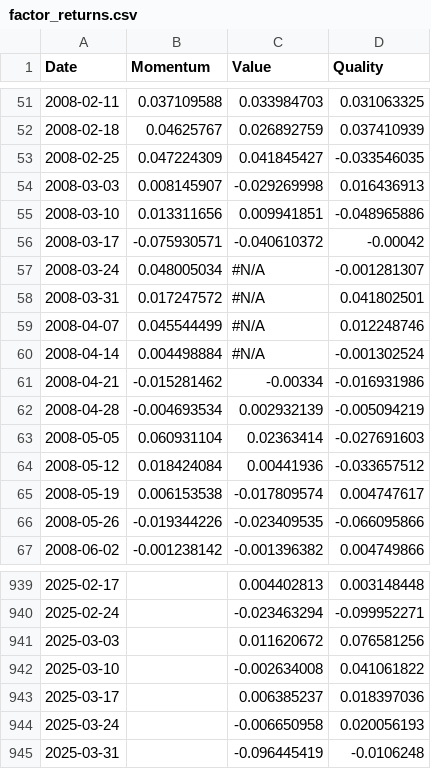
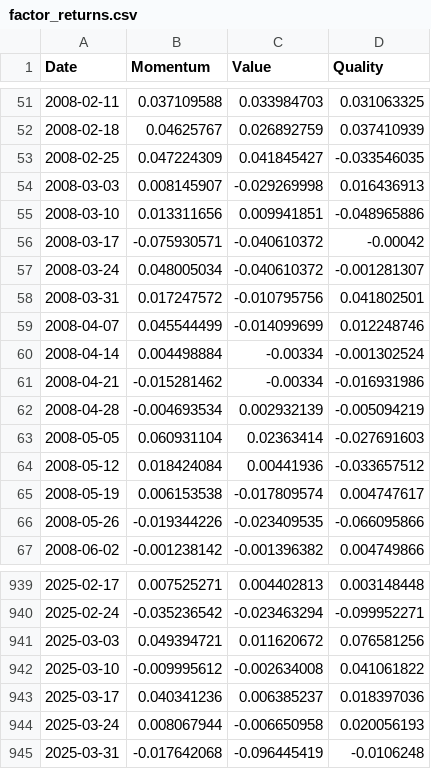
Before and after one commit to CChlungwani/forecast_curve, a CSV file: data_input/factor_returns.csv, drawn as a sheet; only a part is shown, gaps mark what is left out; the diff covers the shown part only.

```diff
--- a/data_input/factor_returns.csv
+++ b/data_input/factor_returns.csv
@@ -56,6 +56,6 @@
 2008-03-17,-0.075930571,-0.040610372,-0.00042
-2008-03-24,0.048005034,#N/A,-0.001281307
-2008-03-31,0.017247572,#N/A,0.041802501
-2008-04-07,0.045544499,#N/A,0.012248746
-2008-04-14,0.004498884,#N/A,-0.001302524
+2008-03-24,0.048005034,-0.040610372,-0.001281307
+2008-03-31,0.017247572,-0.010795756,0.041802501
+2008-04-07,0.045544499,-0.014099699,0.012248746
+2008-04-14,0.004498884,-0.00334,-0.001302524
 2008-04-21,-0.015281462,-0.00334,-0.016931986
@@ -939,7 +939,7 @@
-2025-02-17,,0.004402813,0.003148448
-2025-02-24,,-0.023463294,-0.099952271
-2025-03-03,,0.011620672,0.076581256
-2025-03-10,,-0.002634008,0.041061822
-2025-03-17,,0.006385237,0.018397036
-2025-03-24,,-0.006650958,0.020056193
-2025-03-31,,-0.096445419,-0.0106248
+2025-02-17,0.007525271,0.004402813,0.003148448
+2025-02-24,-0.035236542,-0.023463294,-0.099952271
+2025-03-03,0.049394721,0.011620672,0.076581256
+2025-03-10,-0.009995612,-0.002634008,0.041061822
+2025-03-17,0.040341236,0.006385237,0.018397036
+2025-03-24,0.008067944,-0.006650958,0.020056193
+2025-03-31,-0.017642068,-0.096445419,-0.0106248
```
Also changed, not shown: 54 edited cells elsewhere in this file, data_input/labeled_relative_factor_returns.csv, data_input/log_momentum_value_probs.csv, 20 other files.
